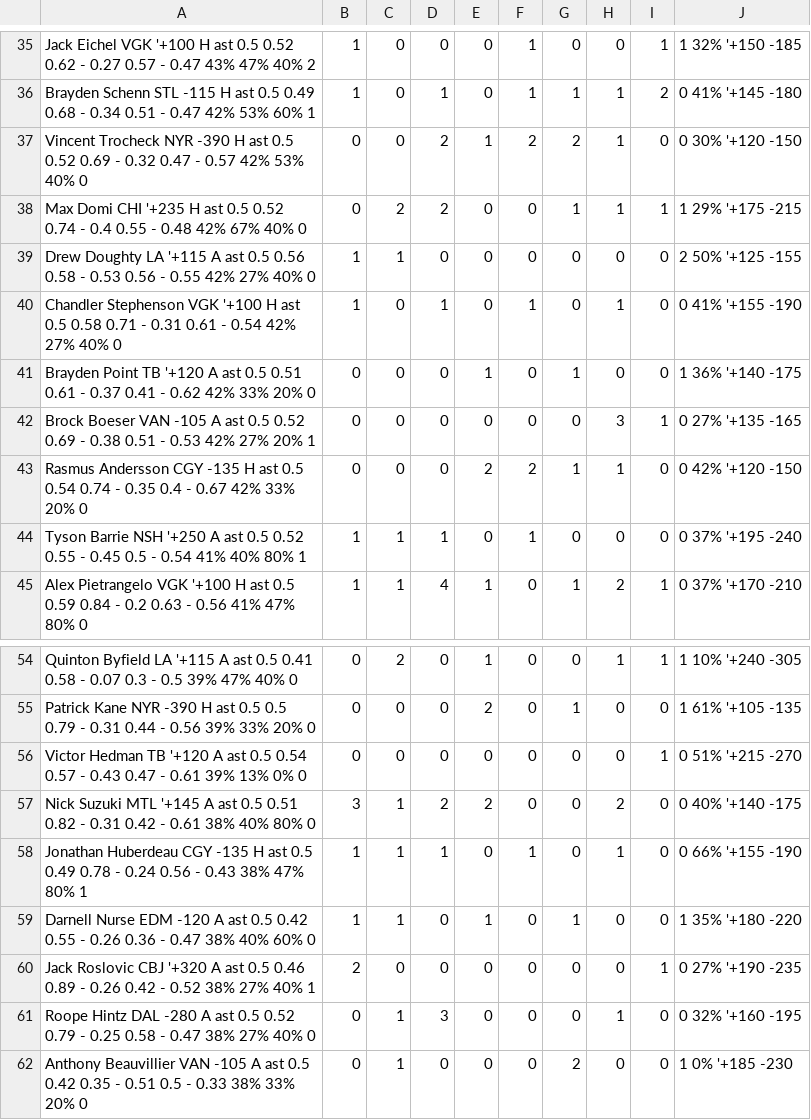
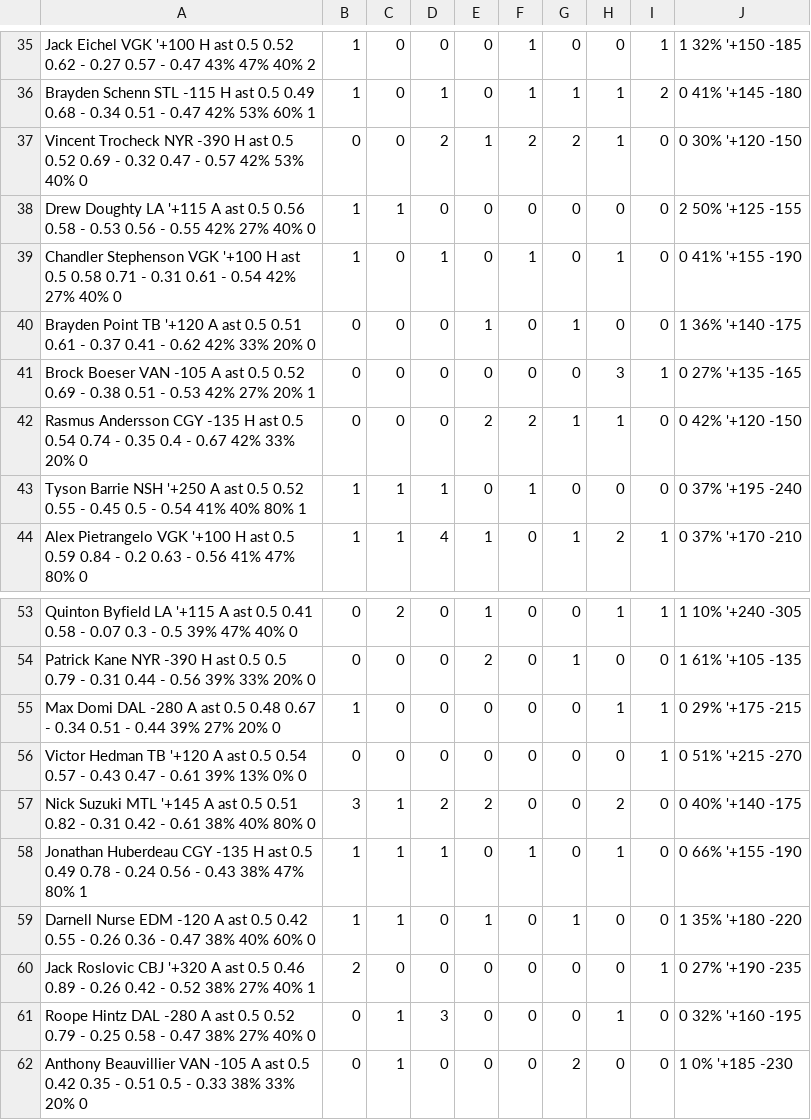
Before and after one commit to zhecht/fantasy, a CSV file: static/nhlprops/csvs/ast.csv, drawn as a sheet; only a part is shown, gaps mark what is left out.

```diff
--- a/static/nhlprops/csvs/ast.csv
+++ b/static/nhlprops/csvs/ast.csv
@@ -37,3 +37,2 @@ Brayden Schenn	STL	-115	H	ast	0.5	0.49	0.68 - 0.34	0.51 - 0.47	42%	53%	60%	1,1,0
 Vincent Trocheck	NYR	-390	H	ast	0.5	0.52	0.69 - 0.32	0.47 - 0.57	42%	53%	40%	0,0,0,2,1,2,2,1,0,0	30%	'+120	-150
-Max Domi	CHI	'+235	H	ast	0.5	0.52	0.74 - 0.4	0.55 - 0.48	42%	67%	40%	0,0,2,2,0,0,1,1,1,1	29%	'+175	-215
 Drew Doughty	LA	'+115	A	ast	0.5	0.56	0.58 - 0.53	0.56 - 0.55	42%	27%	40%	0,1,1,0,0,0,0,0,0,2	50%	'+125	-155
@@ -55,2 +54,3 @@ Quinton Byfield	LA	'+115	A	ast	0.5	0.41	0.58 - 0.07	0.3 - 0.5	39%	47%	40%	0,0,2,
 Patrick Kane	NYR	-390	H	ast	0.5	0.5	0.79 - 0.31	0.44 - 0.56	39%	33%	20%	0,0,0,0,2,0,1,0,0,1	61%	'+105	-135
+Max Domi	DAL	-280	A	ast	0.5	0.48	0.67 - 0.34	0.51 - 0.44	39%	27%	20%	0,1,0,0,0,0,0,1,1,0	29%	'+175	-215
 Victor Hedman	TB	'+120	A	ast	0.5	0.54	0.57 - 0.43	0.47 - 0.61	39%	13%	0%	0,0,0,0,0,0,0,0,1,0	51%	'+215	-270
```
Also changed, not shown: static/nhlprops/csvs/full.csv, static/nhlprops/csvs/g.csv, 15 other files.
